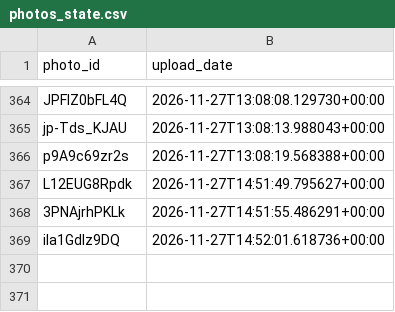
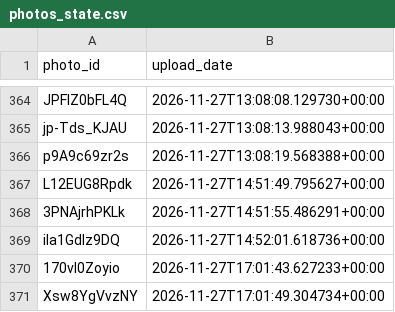
Before and after one commit to valyajohn/telegram-photos-autoposter, a CSV file: state/photos_state.csv, drawn as a sheet; only a part is shown, gaps mark what is left out; the diff names each change by its address in the sheet, - before the commit and + after, or states it on an @@ line.

```diff
--- a/state/photos_state.csv
+++ b/state/photos_state.csv
+row 370: 170vl0Zoyio | 2026-11-27T17:01:43.627233+00:00
+row 371: Xsw8YgVvzNY | 2026-11-27T17:01:49.304734+00:00
```
